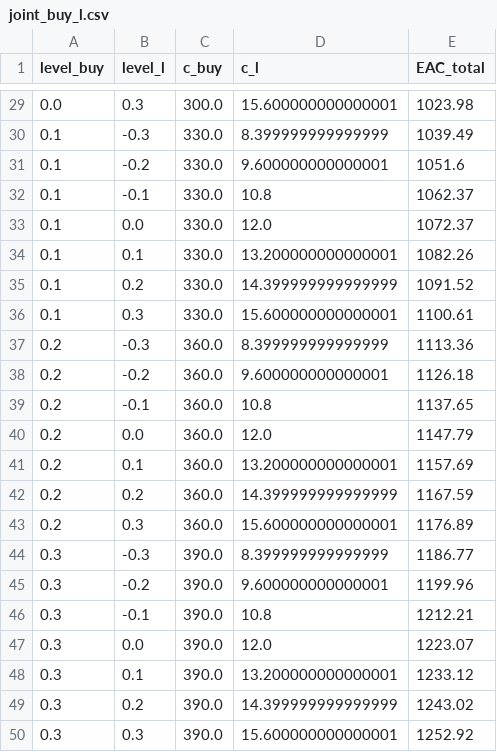
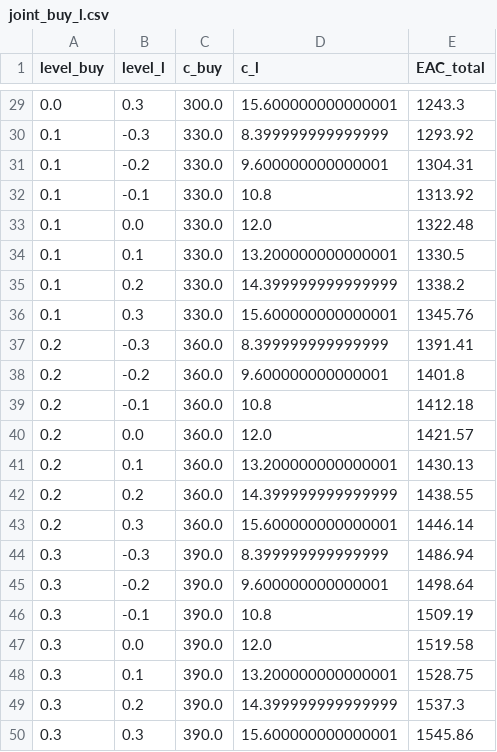
Before and after one commit to hhhhollow/2026_math_modeling_competition, a CSV file: Q4输出/tables/joint_buy_l.csv, drawn as a sheet; only a part is shown, gaps mark what is left out; the diff covers the shown part only.

```diff
--- a/Q4输出/tables/joint_buy_l.csv
+++ b/Q4输出/tables/joint_buy_l.csv
@@ -29,22 +29,22 @@ level_buy,level_l,c_buy,c_l,EAC_total
-0.0,0.3,300.0,15.600000000000001,1023.98
-0.1,-0.3,330.0,8.399999999999999,1039.49
-0.1,-0.2,330.0,9.600000000000001,1051.6
-0.1,-0.1,330.0,10.8,1062.37
-0.1,0.0,330.0,12.0,1072.37
-0.1,0.1,330.0,13.200000000000001,1082.26
-0.1,0.2,330.0,14.399999999999999,1091.52
-0.1,0.3,330.0,15.600000000000001,1100.61
-0.2,-0.3,360.0,8.399999999999999,1113.36
-0.2,-0.2,360.0,9.600000000000001,1126.18
-0.2,-0.1,360.0,10.8,1137.65
-0.2,0.0,360.0,12.0,1147.79
-0.2,0.1,360.0,13.200000000000001,1157.69
-0.2,0.2,360.0,14.399999999999999,1167.59
-0.2,0.3,360.0,15.600000000000001,1176.89
-0.3,-0.3,390.0,8.399999999999999,1186.77
-0.3,-0.2,390.0,9.600000000000001,1199.96
-0.3,-0.1,390.0,10.8,1212.21
-0.3,0.0,390.0,12.0,1223.07
-0.3,0.1,390.0,13.200000000000001,1233.12
-0.3,0.2,390.0,14.399999999999999,1243.02
-0.3,0.3,390.0,15.600000000000001,1252.92
+0.0,0.3,300.0,15.600000000000001,1243.3
+0.1,-0.3,330.0,8.399999999999999,1293.92
+0.1,-0.2,330.0,9.600000000000001,1304.31
+0.1,-0.1,330.0,10.8,1313.92
+0.1,0.0,330.0,12.0,1322.48
+0.1,0.1,330.0,13.200000000000001,1330.5
+0.1,0.2,330.0,14.399999999999999,1338.2
+0.1,0.3,330.0,15.600000000000001,1345.76
+0.2,-0.3,360.0,8.399999999999999,1391.41
+0.2,-0.2,360.0,9.600000000000001,1401.8
+0.2,-0.1,360.0,10.8,1412.18
+0.2,0.0,360.0,12.0,1421.57
+0.2,0.1,360.0,13.200000000000001,1430.13
+0.2,0.2,360.0,14.399999999999999,1438.55
+0.2,0.3,360.0,15.600000000000001,1446.14
+0.3,-0.3,390.0,8.399999999999999,1486.94
+0.3,-0.2,390.0,9.600000000000001,1498.64
+0.3,-0.1,390.0,10.8,1509.19
+0.3,0.0,390.0,12.0,1519.58
+0.3,0.1,390.0,13.200000000000001,1528.75
+0.3,0.2,390.0,14.399999999999999,1537.3
+0.3,0.3,390.0,15.600000000000001,1545.86
```
Also changed, not shown: 27 edited cells elsewhere in this file, Q2输出/tables/life_prediction.csv, Q3输出/tables/eac_grid_all.csv, 56 other files.
